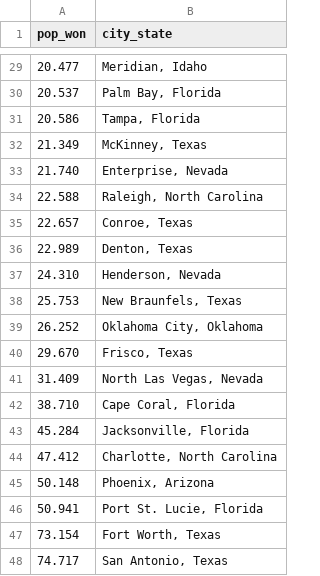
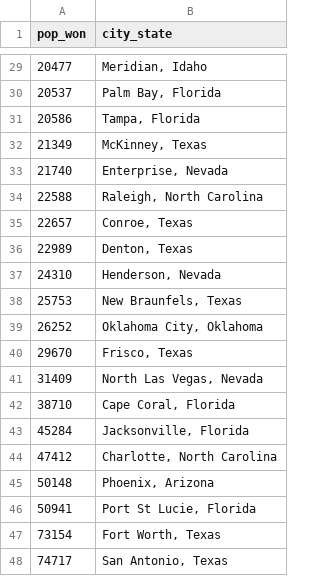
Before and after one commit to cheredia19/us-cities-population, a CSV file: 10k_won.csv, drawn as a sheet; only a part is shown, gaps mark what is left out; the diff covers the shown part only.

```diff
--- a/10k_won.csv
+++ b/10k_won.csv
@@ -29,20 +29,20 @@ pop_won,city_state
-20.477,"Meridian, Idaho"
-20.537,"Palm Bay, Florida"
-20.586,"Tampa, Florida"
-21.349,"McKinney, Texas"
-21.740,"Enterprise, Nevada"
-22.588,"Raleigh, North Carolina"
-22.657,"Conroe, Texas"
-22.989,"Denton, Texas"
-24.310,"Henderson, Nevada"
-25.753,"New Braunfels, Texas"
-26.252,"Oklahoma City, Oklahoma"
-29.670,"Frisco, Texas"
-31.409,"North Las Vegas, Nevada"
-38.710,"Cape Coral, Florida"
-45.284,"Jacksonville, Florida"
-47.412,"Charlotte, North Carolina"
-50.148,"Phoenix, Arizona"
-50.941,"Port St. Lucie, Florida"
-73.154,"Fort Worth, Texas"
-74.717,"San Antonio, Texas"
+20477,"Meridian, Idaho"
+20537,"Palm Bay, Florida"
+20586,"Tampa, Florida"
+21349,"McKinney, Texas"
+21740,"Enterprise, Nevada"
+22588,"Raleigh, North Carolina"
+22657,"Conroe, Texas"
+22989,"Denton, Texas"
+24310,"Henderson, Nevada"
+25753,"New Braunfels, Texas"
+26252,"Oklahoma City, Oklahoma"
+29670,"Frisco, Texas"
+31409,"North Las Vegas, Nevada"
+38710,"Cape Coral, Florida"
+45284,"Jacksonville, Florida"
+47412,"Charlotte, North Carolina"
+50148,"Phoenix, Arizona"
+50941,"Port St Lucie, Florida"
+73154,"Fort Worth, Texas"
+74717,"San Antonio, Texas"
```
Also changed, not shown: 27 edited cells elsewhere in this file.
